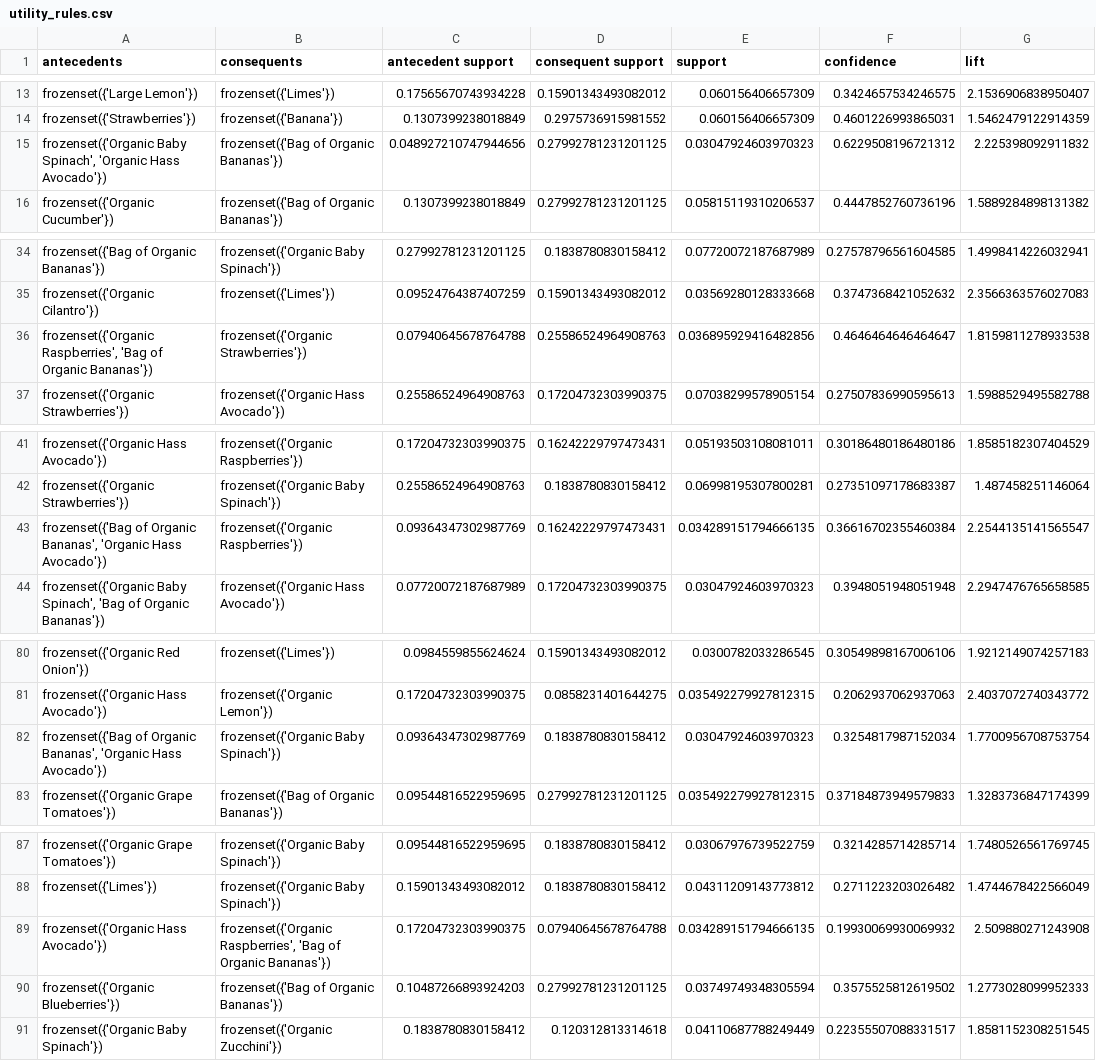
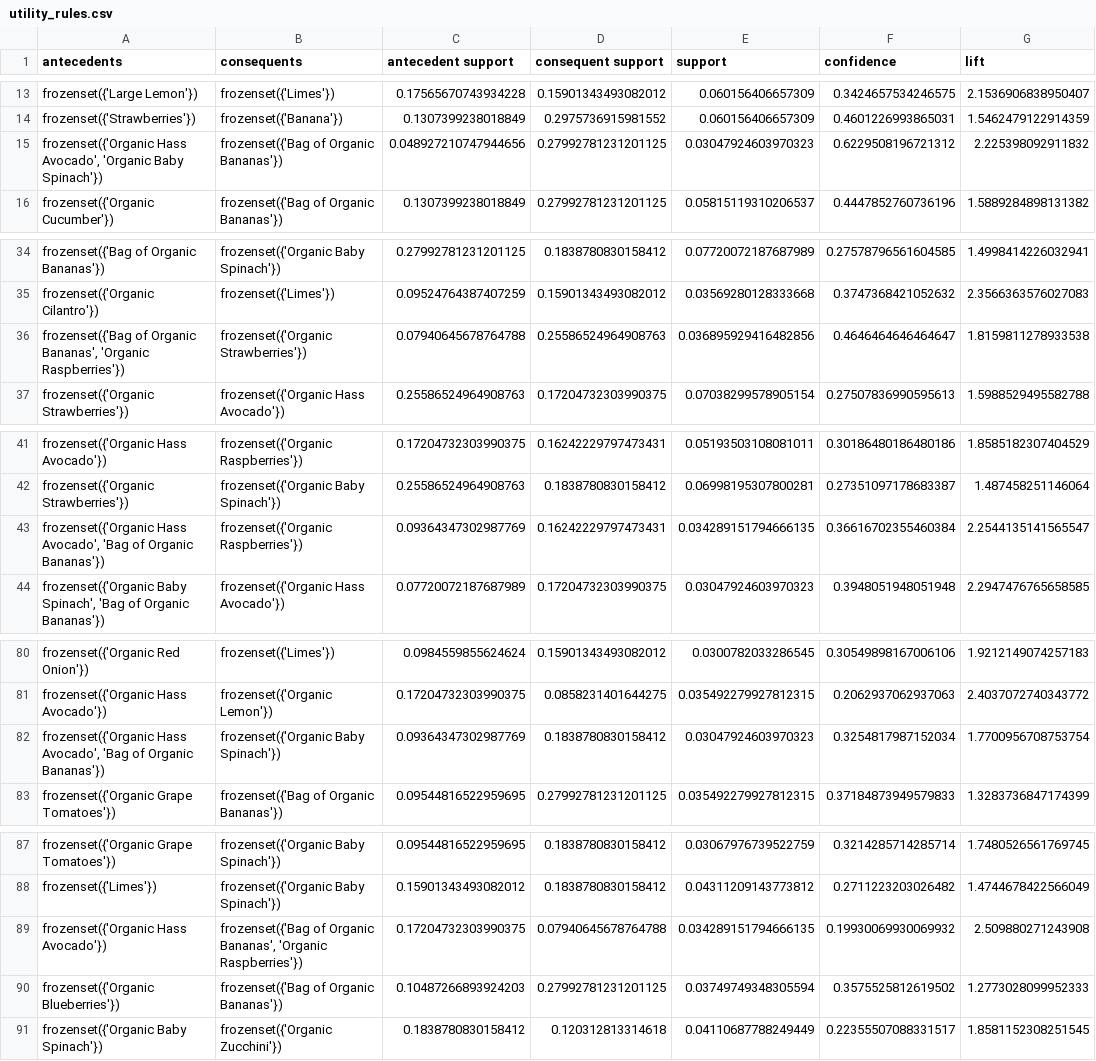
Before and after one commit to JamieEtn/instacart-insights_ML_Project, a CSV file: results/utility_rules.csv, drawn as a sheet; only a part is shown, gaps mark what is left out; the diff covers the shown part only; the diff names each change by its address in the sheet, - before the commit and + after, or states it on an @@ line.

```diff
--- a/results/utility_rules.csv
+++ b/results/utility_rules.csv
-A15 (antecedents): frozenset({'Organic Baby Spinach', 'Organic Hass Avocado'})
+A15 (antecedents): frozenset({'Organic Hass Avocado', 'Organic Baby Spinach'})
-A36 (antecedents): frozenset({'Organic Raspberries', 'Bag of Organic Bananas'})
+A36 (antecedents): frozenset({'Bag of Organic Bananas', 'Organic Raspberries'})
-A43 (antecedents): frozenset({'Bag of Organic Bananas', 'Organic Hass Avocado'})
+A43 (antecedents): frozenset({'Organic Hass Avocado', 'Bag of Organic Bananas'})
-A82 (antecedents): frozenset({'Bag of Organic Bananas', 'Organic Hass Avocado'})
+A82 (antecedents): frozenset({'Organic Hass Avocado', 'Bag of Organic Bananas'})
-B89 (consequents): frozenset({'Organic Raspberries', 'Bag of Organic Bananas'})
+B89 (consequents): frozenset({'Bag of Organic Bananas', 'Organic Raspberries'})
```
Also changed, not shown: 13 edited cells elsewhere in this file, results/association_rules.csv, results/promotion_efficiency.csv, 11 other files.
